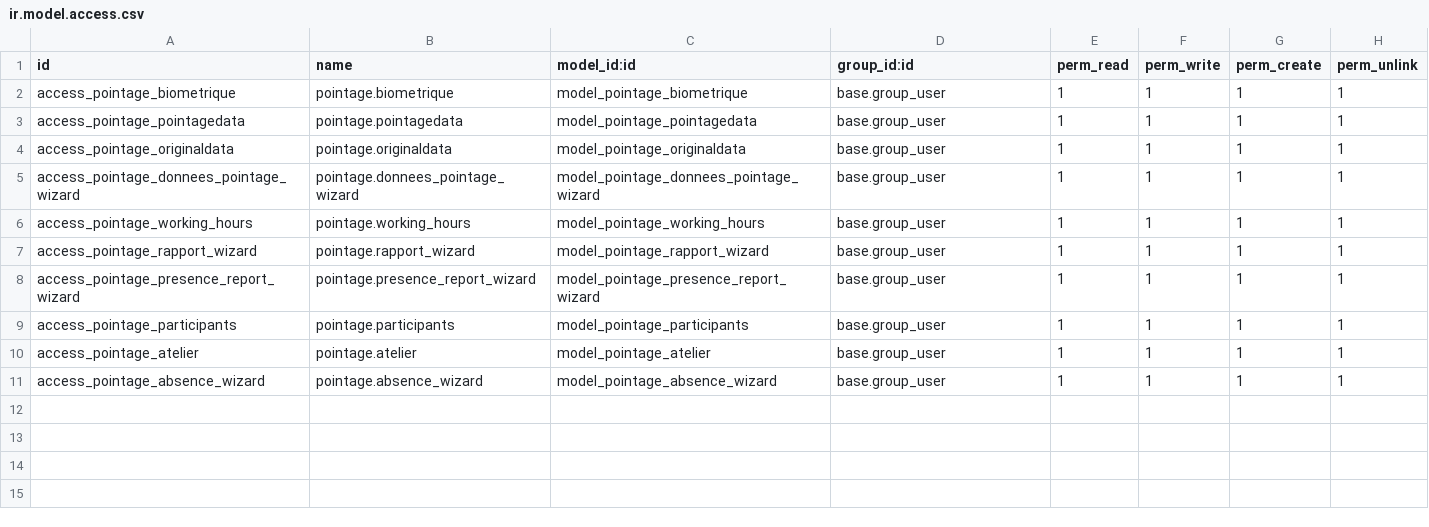
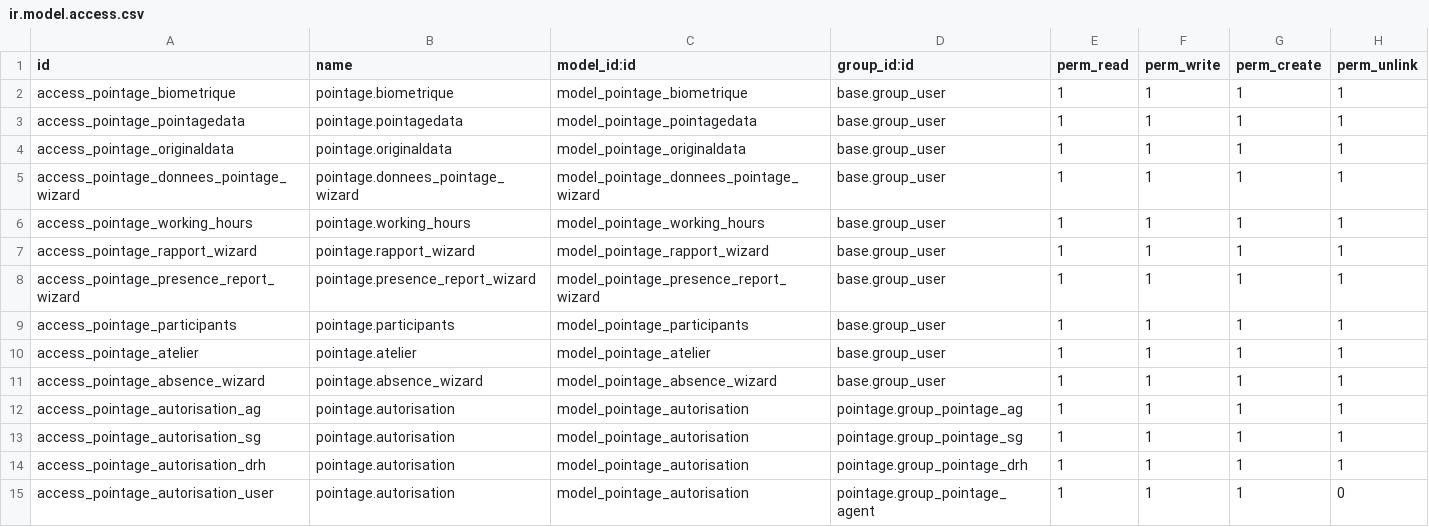
Before and after one commit to nbirame/pointage, a CSV file: security/ir.model.access.csv, drawn as a sheet; the diff names each change by its address in the sheet, - before the commit and + after, or states it on an @@ line.

Commit message:
integration demande d'autorisation de sortie

```diff
--- a/security/ir.model.access.csv
+++ b/security/ir.model.access.csv
+row 12: access_pointage_autorisation_ag | pointage.autorisation | model_pointage_autorisation | pointage.group_pointage_ag | 1 | 1 | 1 | 1
+row 13: access_pointage_autorisation_sg | pointage.autorisation | model_pointage_autorisation | pointage.group_pointage_sg | 1 | 1 | 1 | 1
+row 14: access_pointage_autorisation_drh | pointage.autorisation | model_pointage_autorisation | pointage.group_pointage_drh | 1 | 1 | 1 | 1
+row 15: access_pointage_autorisation_user | pointage.autorisation | model_pointage_autorisation | pointage.group_pointage_agent | 1 | 1 | 1 | 0
```
Also changed, not shown: 6 other files.
